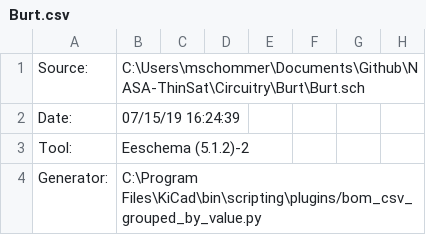
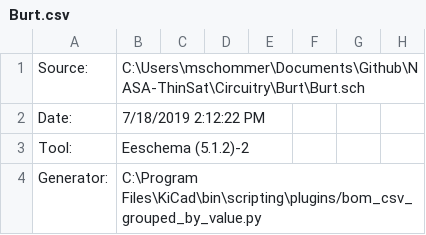
Before and after one commit to dharaspatel/NASA-ThinSat, a CSV file: Circuitry/Burt/Burt.csv, drawn as a sheet; only a part is shown; the diff covers the shown part only; the diff names each change by its address in the sheet, - before the commit and + after, or states it on an @@ line.

```diff
--- a/Circuitry/Burt/Burt.csv
+++ b/Circuitry/Burt/Burt.csv
-B2: 07/15/19 16:24:39
+B2: 7/18/2019 2:12:22 PM
```
Also changed, not shown: 5 added rows, 3 edited cells and row numbers in column A elsewhere in this file, 8 other files.
